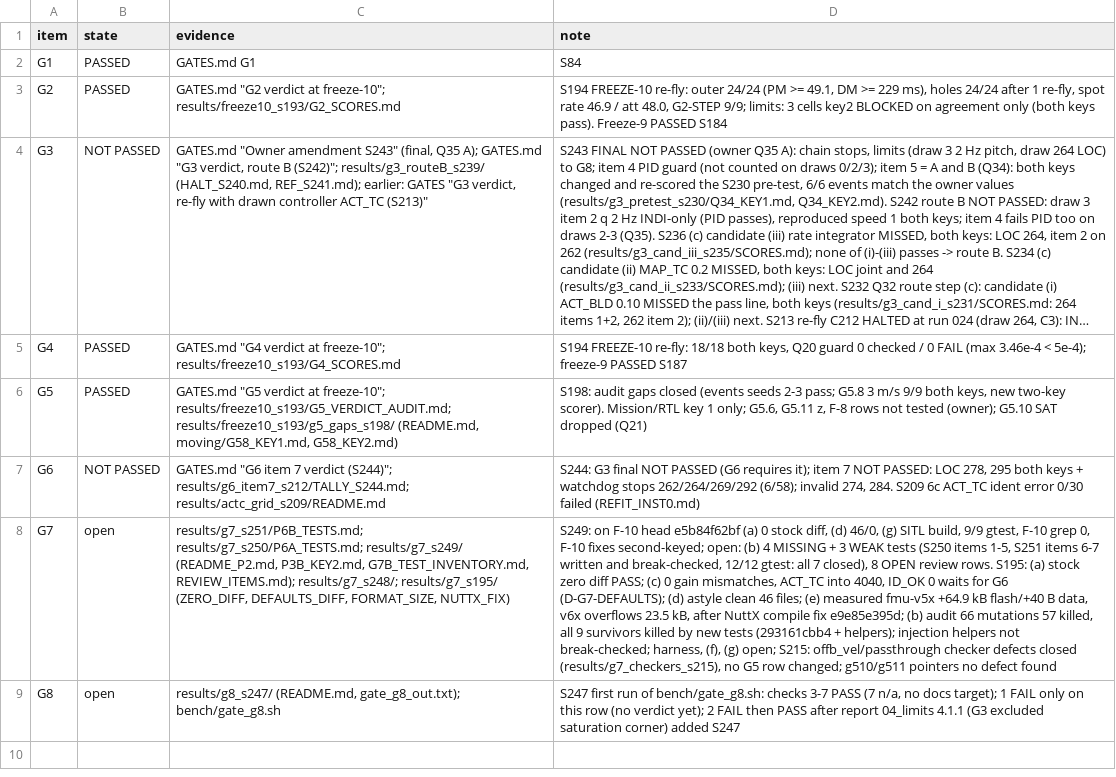
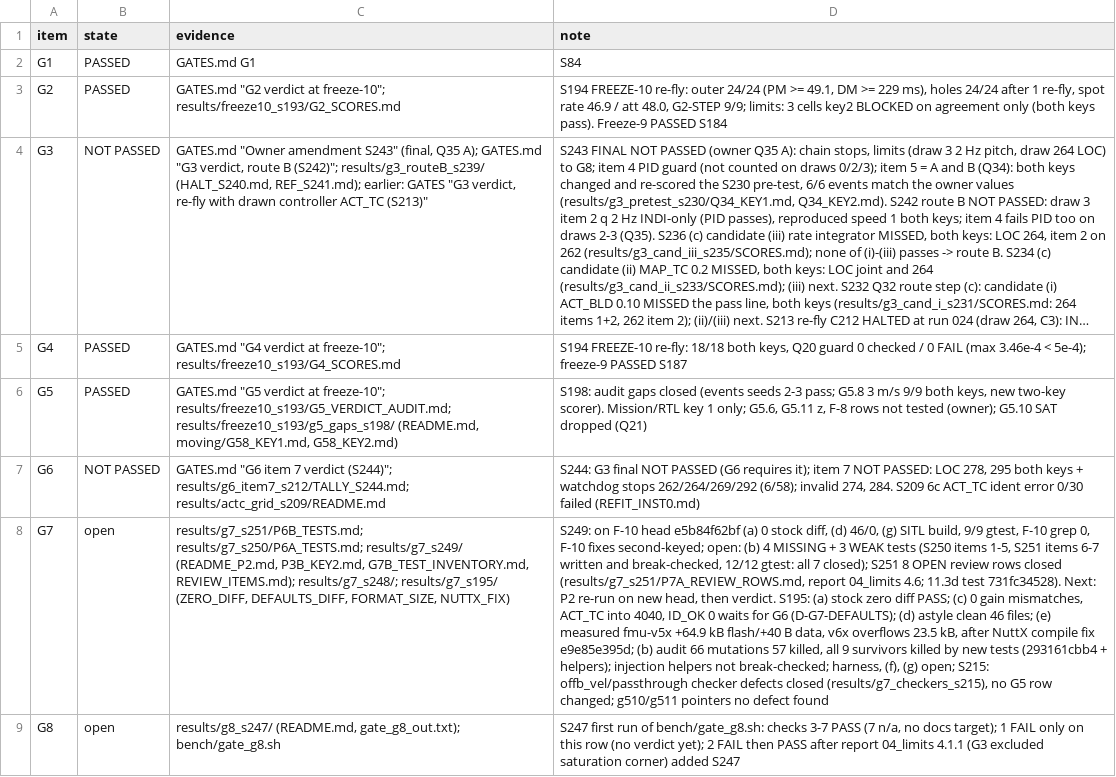
Before and after one commit to AntoineHgo/PX4-Indi, a TSV file: indi_flight/GATE_STATUS.tsv, drawn as a sheet; long unchanged cells end in …; the diff names each change by its address in the sheet, - before the commit and + after, or states it on an @@ line.

```diff
--- a/indi_flight/GATE_STATUS.tsv
+++ b/indi_flight/GATE_STATUS.tsv
-D8 (note): …all 7 closed), 8 OPEN review rows. S195: (a)…
+D8 (note): …all 7 closed); S251 8 OPEN review rows closed (results/g7_s251/P7A_REVIEW_ROWS.md, report 04_limits 4.6; 11.3d test 731fc34528). Next: P2 re-run on new head, then verdict. S195: (a)…
```
Also changed, not shown: 14 other files.
